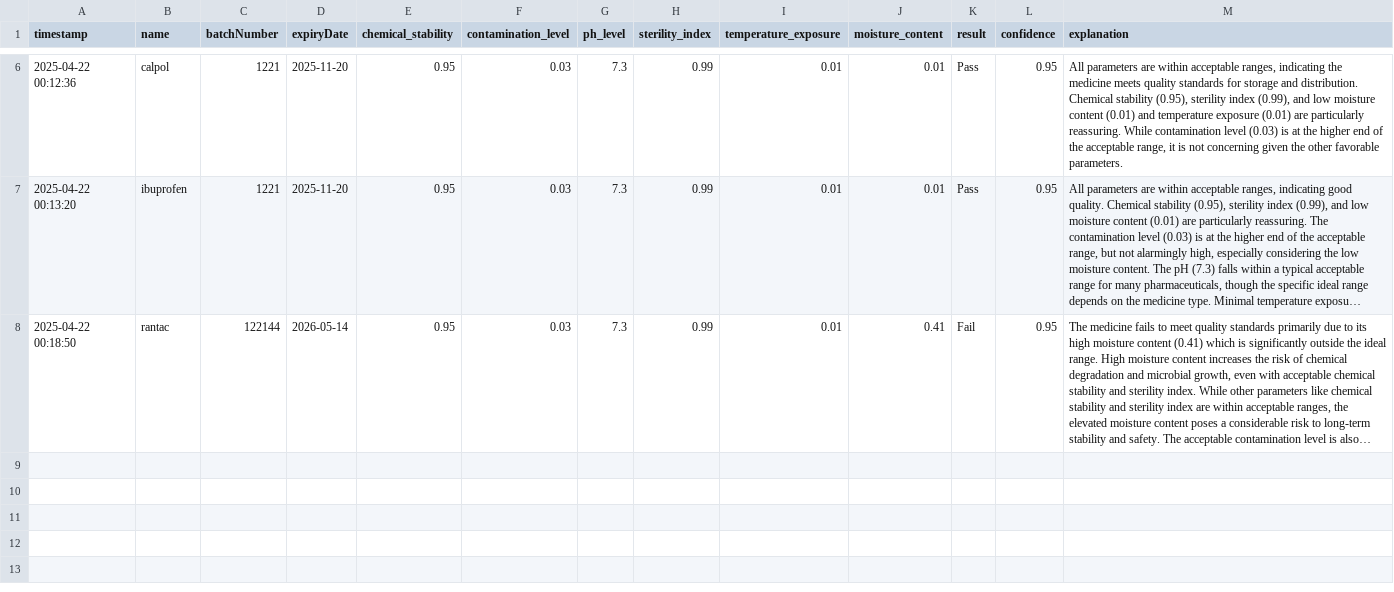
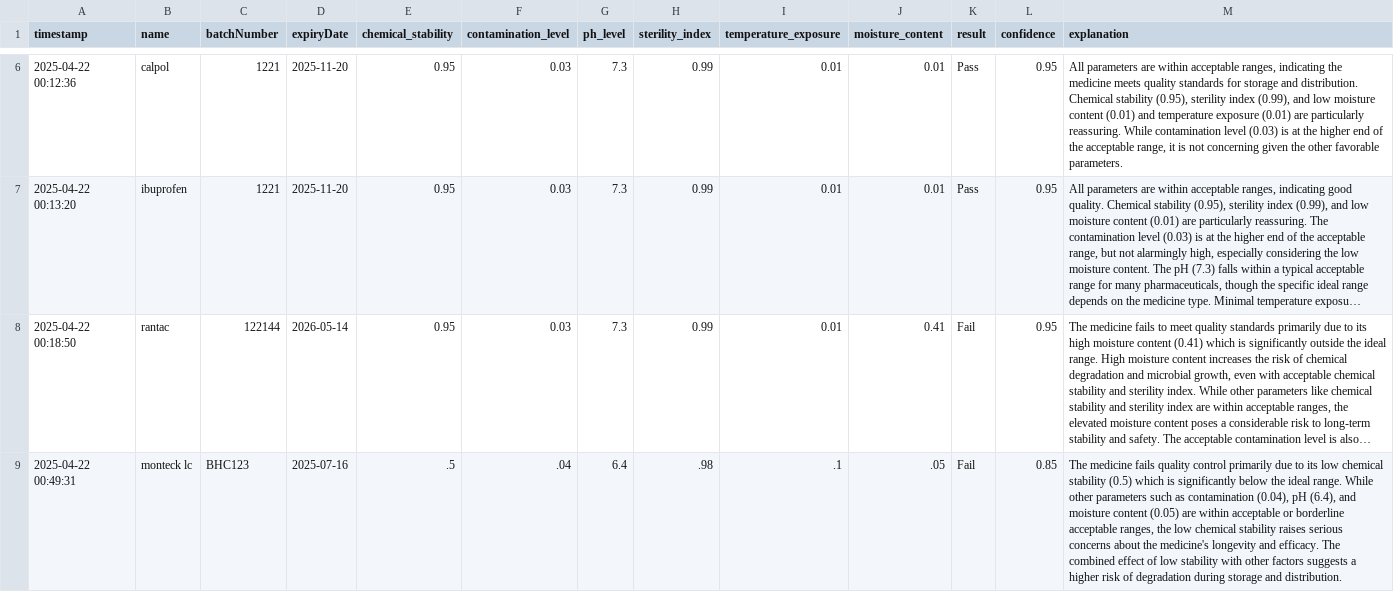
Before and after one commit to Bimbok/automed, a CSV file: ai_microservice/medicine_analysis_results.csv, drawn as a sheet; only a part is shown, gaps mark what is left out; long unchanged cells end in …; the diff names each change by its address in the sheet, - before the commit and + after, or states it on an @@ line.

```diff
--- a/ai_microservice/medicine_analysis_results.csv
+++ b/ai_microservice/medicine_analysis_results.csv
+row 9: 2025-04-22 00:49:31 | monteck lc | BHC123 | 2025-07-16 | .5 | .04 | 6.4 | .98 | .1 | .05 | Fail | 0.85 | The medicine fails quality control primarily due to its low chemical stability (0.5) which is significantly below the ideal range. While other parameters such as contamination (0.04), pH (6.4), and moisture content (0.05) are within acceptable or borderline acceptable ranges, the low chemical stability raises serious concerns about the medicine's longevity and efficacy. The combined effect of low stability with other factors suggests a higher risk of degradation during storage and distribution.
```
Also changed, not shown: 3 other files.
